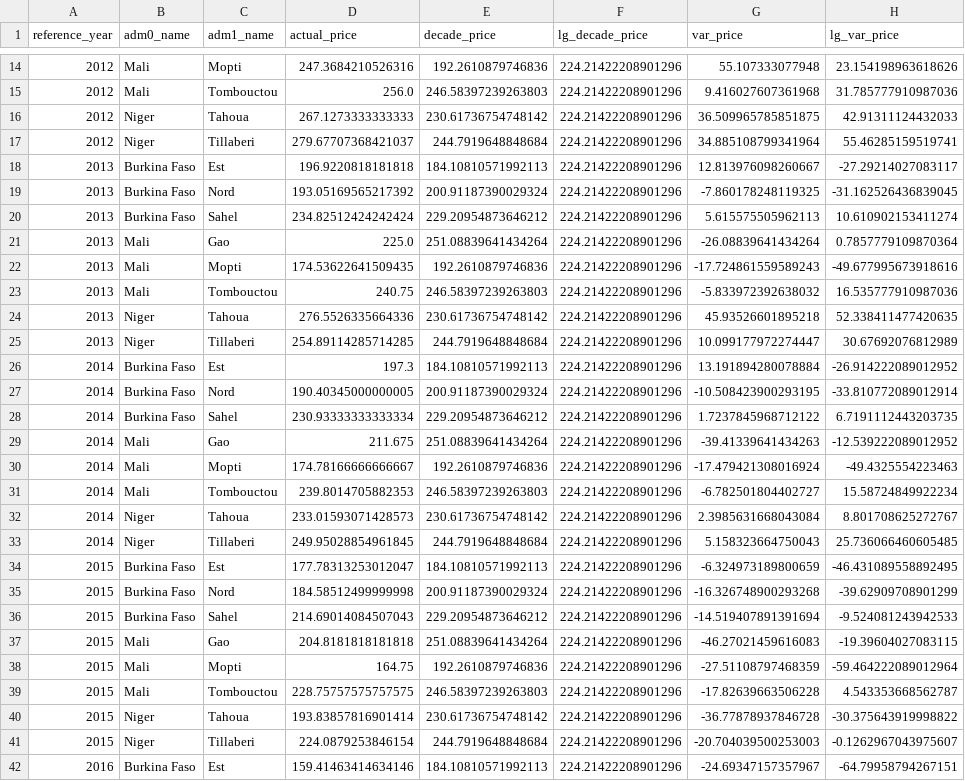
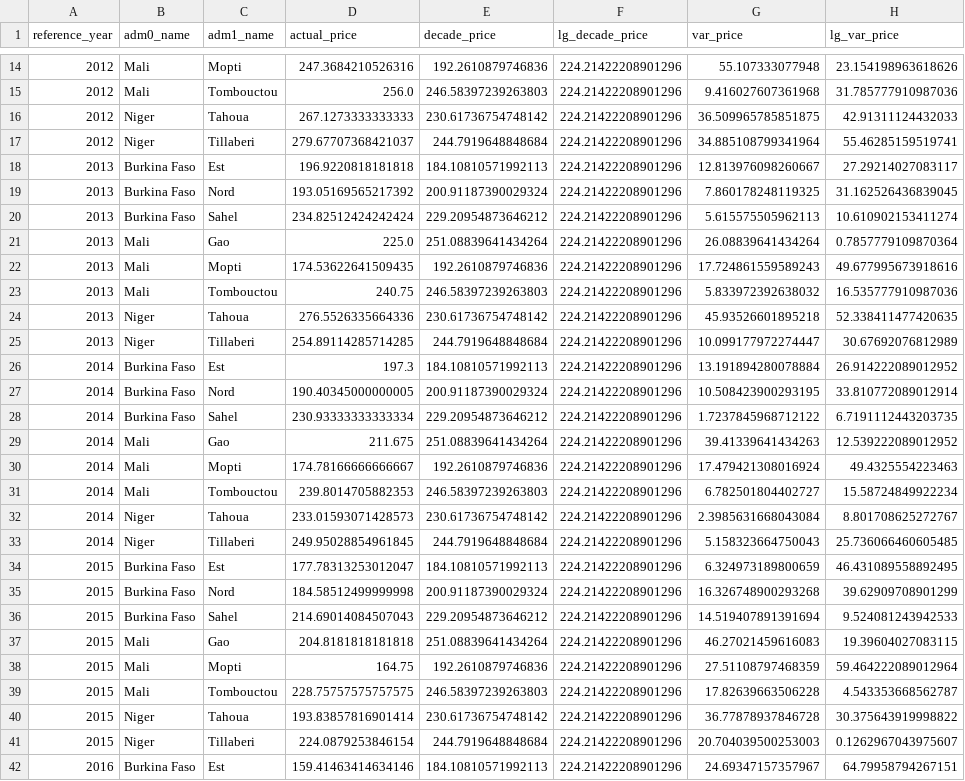
Before and after one commit to alegalli/conflictSahel, a CSV file: data/Food Prices/millet_price.csv, drawn as a sheet; only a part is shown, gaps mark what is left out; the diff covers the shown part only.

Commit message:
millet abs diff_price

```diff
--- a/data/Food Prices/millet_price.csv
+++ b/data/Food Prices/millet_price.csv
@@ -17,26 +17,26 @@ reference_year,adm0_name,adm1_name,actual_price,decade_price,lg_decade_price,var
 2012,Niger,Tillaberi,279.67707368421037,244.7919648848684,224.21422208901296,34.885108799341964,55.46285159519741
-2013,Burkina Faso,Est,196.9220818181818,184.10810571992113,224.21422208901296,12.813976098260667,-27.29214027083117
-2013,Burkina Faso,Nord,193.05169565217392,200.91187390029324,224.21422208901296,-7.860178248119325,-31.162526436839045
+2013,Burkina Faso,Est,196.9220818181818,184.10810571992113,224.21422208901296,12.813976098260667,27.29214027083117
+2013,Burkina Faso,Nord,193.05169565217392,200.91187390029324,224.21422208901296,7.860178248119325,31.162526436839045
 2013,Burkina Faso,Sahel,234.82512424242424,229.20954873646212,224.21422208901296,5.615575505962113,10.610902153411274
-2013,Mali,Gao,225.0,251.08839641434264,224.21422208901296,-26.08839641434264,0.7857779109870364
-2013,Mali,Mopti,174.53622641509435,192.2610879746836,224.21422208901296,-17.724861559589243,-49.677995673918616
-2013,Mali,Tombouctou,240.75,246.58397239263803,224.21422208901296,-5.833972392638032,16.535777910987036
+2013,Mali,Gao,225.0,251.08839641434264,224.21422208901296,26.08839641434264,0.7857779109870364
+2013,Mali,Mopti,174.53622641509435,192.2610879746836,224.21422208901296,17.724861559589243,49.677995673918616
+2013,Mali,Tombouctou,240.75,246.58397239263803,224.21422208901296,5.833972392638032,16.535777910987036
 2013,Niger,Tahoua,276.5526335664336,230.61736754748142,224.21422208901296,45.93526601895218,52.338411477420635
 2013,Niger,Tillaberi,254.89114285714285,244.7919648848684,224.21422208901296,10.099177972274447,30.67692076812989
-2014,Burkina Faso,Est,197.3,184.10810571992113,224.21422208901296,13.191894280078884,-26.914222089012952
-2014,Burkina Faso,Nord,190.40345000000005,200.91187390029324,224.21422208901296,-10.508423900293195,-33.810772089012914
+2014,Burkina Faso,Est,197.3,184.10810571992113,224.21422208901296,13.191894280078884,26.914222089012952
+2014,Burkina Faso,Nord,190.40345000000005,200.91187390029324,224.21422208901296,10.508423900293195,33.810772089012914
 2014,Burkina Faso,Sahel,230.93333333333334,229.20954873646212,224.21422208901296,1.7237845968712122,6.7191112443203735
-2014,Mali,Gao,211.675,251.08839641434264,224.21422208901296,-39.41339641434263,-12.539222089012952
-2014,Mali,Mopti,174.78166666666667,192.2610879746836,224.21422208901296,-17.479421308016924,-49.4325554223463
-2014,Mali,Tombouctou,239.8014705882353,246.58397239263803,224.21422208901296,-6.782501804402727,15.58724849922234
+2014,Mali,Gao,211.675,251.08839641434264,224.21422208901296,39.41339641434263,12.539222089012952
+2014,Mali,Mopti,174.78166666666667,192.2610879746836,224.21422208901296,17.479421308016924,49.4325554223463
+2014,Mali,Tombouctou,239.8014705882353,246.58397239263803,224.21422208901296,6.782501804402727,15.58724849922234
 2014,Niger,Tahoua,233.01593071428573,230.61736754748142,224.21422208901296,2.3985631668043084,8.801708625272767
 2014,Niger,Tillaberi,249.95028854961845,244.7919648848684,224.21422208901296,5.158323664750043,25.736066460605485
-2015,Burkina Faso,Est,177.78313253012047,184.10810571992113,224.21422208901296,-6.324973189800659,-46.431089558892495
-2015,Burkina Faso,Nord,184.58512499999998,200.91187390029324,224.21422208901296,-16.326748900293268,-39.62909708901299
-2015,Burkina Faso,Sahel,214.69014084507043,229.20954873646212,224.21422208901296,-14.519407891391694,-9.524081243942533
-2015,Mali,Gao,204.8181818181818,251.08839641434264,224.21422208901296,-46.27021459616083,-19.39604027083115
-2015,Mali,Mopti,164.75,192.2610879746836,224.21422208901296,-27.51108797468359,-59.464222089012964
-2015,Mali,Tombouctou,228.75757575757575,246.58397239263803,224.21422208901296,-17.82639663506228,4.543353668562787
-2015,Niger,Tahoua,193.83857816901414,230.61736754748142,224.21422208901296,-36.77878937846728,-30.375643919998822
-2015,Niger,Tillaberi,224.0879253846154,244.7919648848684,224.21422208901296,-20.704039500253003,-0.1262967043975607
-2016,Burkina Faso,Est,159.41463414634146,184.10810571992113,224.21422208901296,-24.69347157357967,-64.79958794267151
+2015,Burkina Faso,Est,177.78313253012047,184.10810571992113,224.21422208901296,6.324973189800659,46.431089558892495
+2015,Burkina Faso,Nord,184.58512499999998,200.91187390029324,224.21422208901296,16.326748900293268,39.62909708901299
+2015,Burkina Faso,Sahel,214.69014084507043,229.20954873646212,224.21422208901296,14.519407891391694,9.524081243942533
+2015,Mali,Gao,204.8181818181818,251.08839641434264,224.21422208901296,46.27021459616083,19.39604027083115
+2015,Mali,Mopti,164.75,192.2610879746836,224.21422208901296,27.51108797468359,59.464222089012964
+2015,Mali,Tombouctou,228.75757575757575,246.58397239263803,224.21422208901296,17.82639663506228,4.543353668562787
+2015,Niger,Tahoua,193.83857816901414,230.61736754748142,224.21422208901296,36.77878937846728,30.375643919998822
+2015,Niger,Tillaberi,224.0879253846154,244.7919648848684,224.21422208901296,20.704039500253003,0.1262967043975607
+2016,Burkina Faso,Est,159.41463414634146,184.10810571992113,224.21422208901296,24.69347157357967,64.79958794267151
```
Also changed, not shown: 52 edited cells elsewhere in this file, 1 other file.
